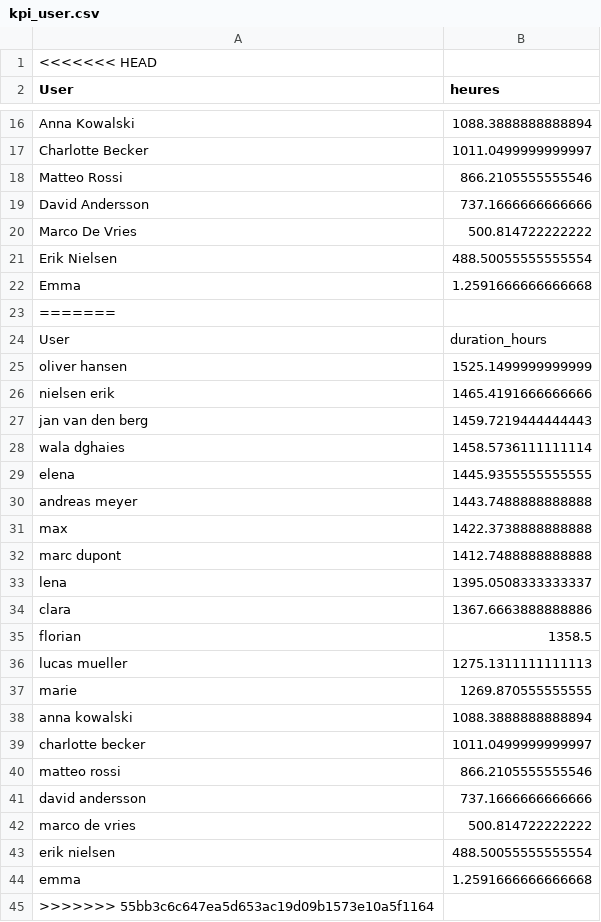
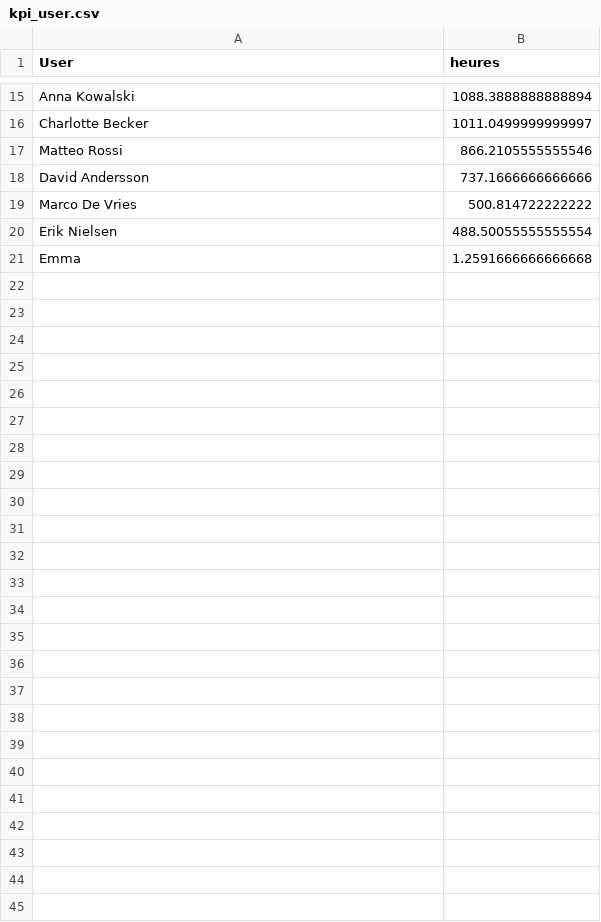
Before and after one commit to nayssenm/jira-solidtime-hub, a CSV file: kpi_user.csv, drawn as a sheet; only a part is shown, gaps mark what is left out; the diff names each change by its address in the sheet, - before the commit and + after, or states it on an @@ line.

```diff
--- a/kpi_user.csv
+++ b/kpi_user.csv
-row 1: <<<<<<< HEAD
-row 23: =======
-row 24: User | duration_hours
-row 25: oliver hansen | 1525.1499999999999
-row 26: nielsen erik | 1465.4191666666666
-row 27: jan van den berg | 1459.7219444444443
-row 28: wala dghaies | 1458.5736111111114
-row 29: elena | 1445.9355555555555
-row 30: andreas meyer | 1443.7488888888888
-row 31: max | 1422.3738888888888
-row 32: marc dupont | 1412.7488888888888
-row 33: lena | 1395.0508333333337
-row 34: clara | 1367.6663888888886
-row 35: florian | 1358.5
-row 36: lucas mueller | 1275.1311111111113
-row 37: marie | 1269.870555555555
-row 38: anna kowalski | 1088.3888888888894
-row 39: charlotte becker | 1011.0499999999997
-row 40: matteo rossi | 866.2105555555546
-row 41: david andersson | 737.1666666666666
-row 42: marco de vries | 500.814722222222
-row 43: erik nielsen | 488.50055555555554
-row 44: emma | 1.2591666666666668
-row 45: >>>>>>> 55bb3c6c647ea5d653ac19d09b1573e10a5f1164
```
Also changed, not shown: kpi_completion.csv, kpi_monthly.csv, 9 other files.
